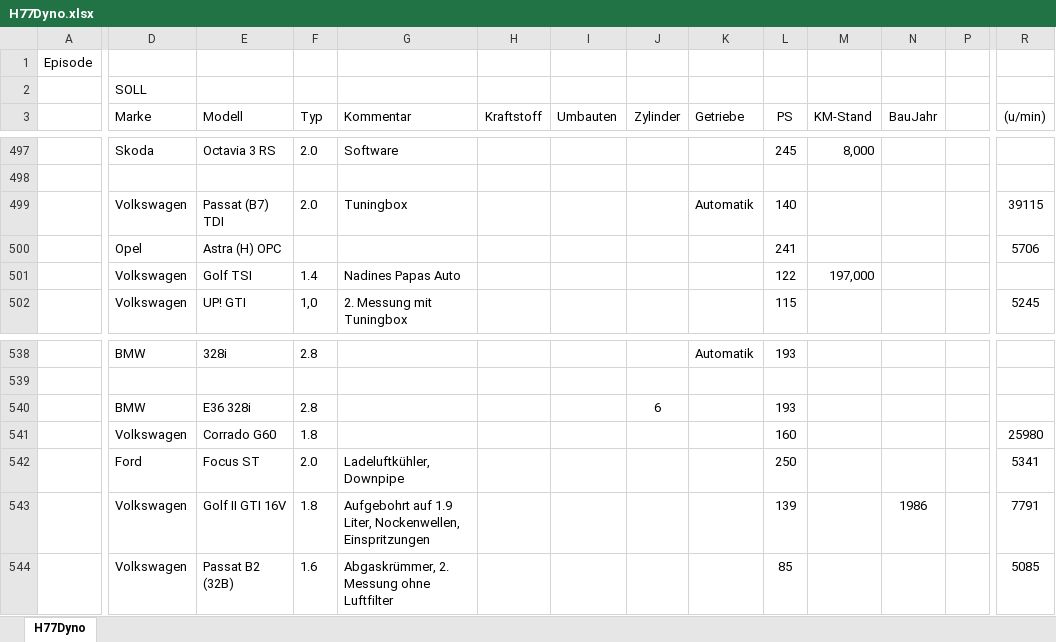
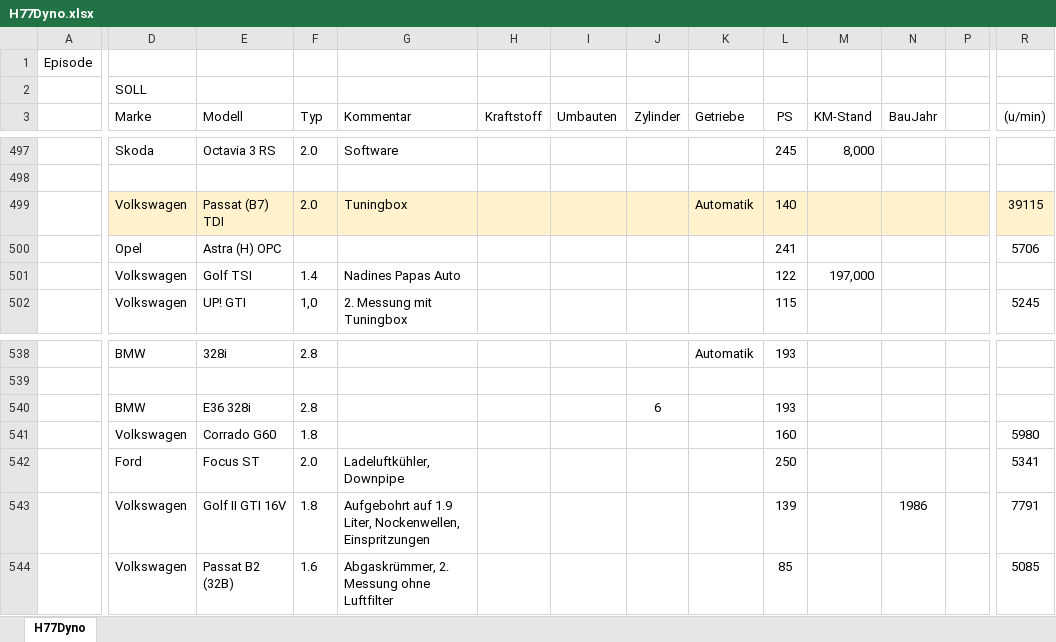
Before and after one commit to oje-edu/Halle77Dyno, an Excel workbook: devData/H77Dyno.xlsx, sheet H77Dyno, drawn as a sheet; only a part is shown, gaps mark what is left out; values as stored, in another font and other column widths than the file's, no borders; the diff covers the shown part only; the diff names each change by its address in the sheet, - before the commit and + after, or states it on an @@ line.

```diff
--- a/devData/H77Dyno.xlsx (sheet H77Dyno)
+++ b/devData/H77Dyno.xlsx (sheet H77Dyno)
-D499:N499 fill: none
+D499:N499 fill: #FFF2CC
-P499:R499 fill: none
+P499:R499 fill: #FFF2CC
-R541 ((u/min)): 25980
+R541 ((u/min)): 5980
```
Also changed, not shown: cell formats elsewhere in this sheet, 4 other files.
